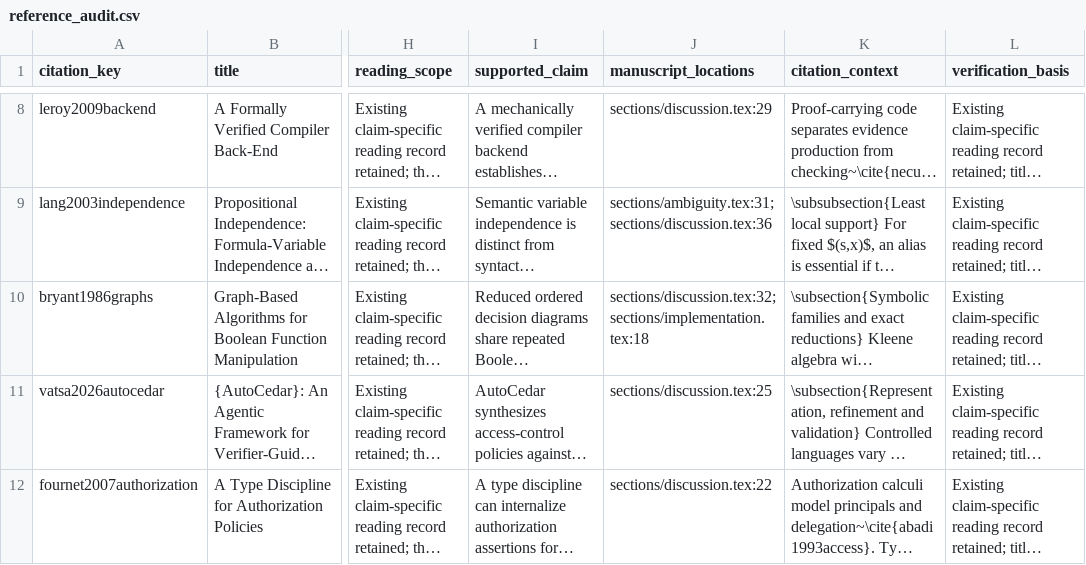
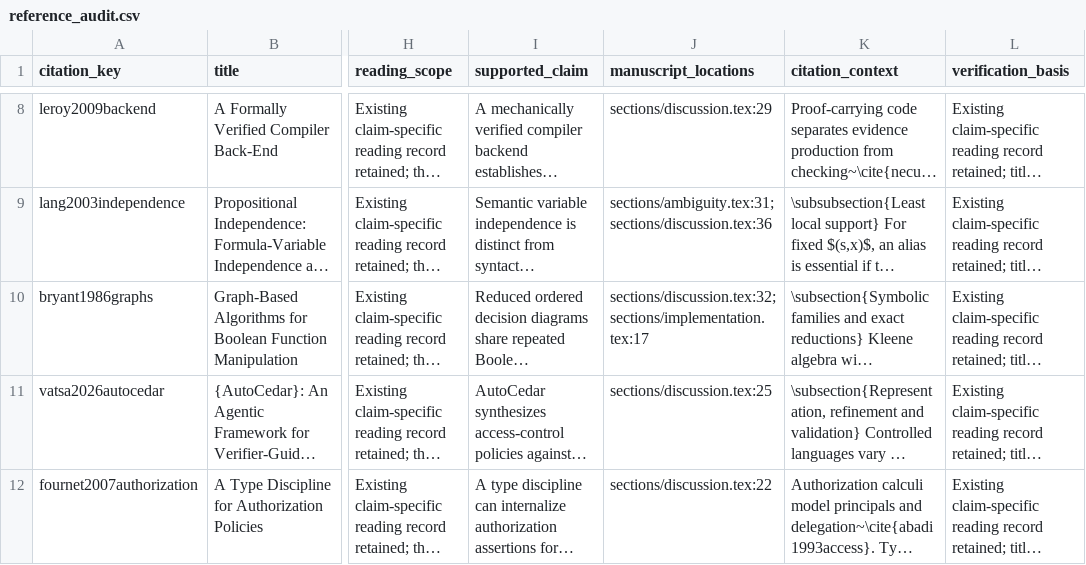
Before and after one commit to Haoyi-Zhang/AuthRefine, a CSV file: reference_audit.csv, drawn as a sheet; only a part is shown, gaps mark what is left out; long unchanged cells end in …; the diff names each change by its address in the sheet, - before the commit and + after, or states it on an @@ line.

```diff
--- a/reference_audit.csv
+++ b/reference_audit.csv
-J10 (manuscript_locations): sections/discussion.tex:32; sections/implementation.tex:18
+J10 (manuscript_locations): sections/discussion.tex:32; sections/implementation.tex:17
```
Also changed, not shown: claim_evidence_ledger.csv, 5 other files.
